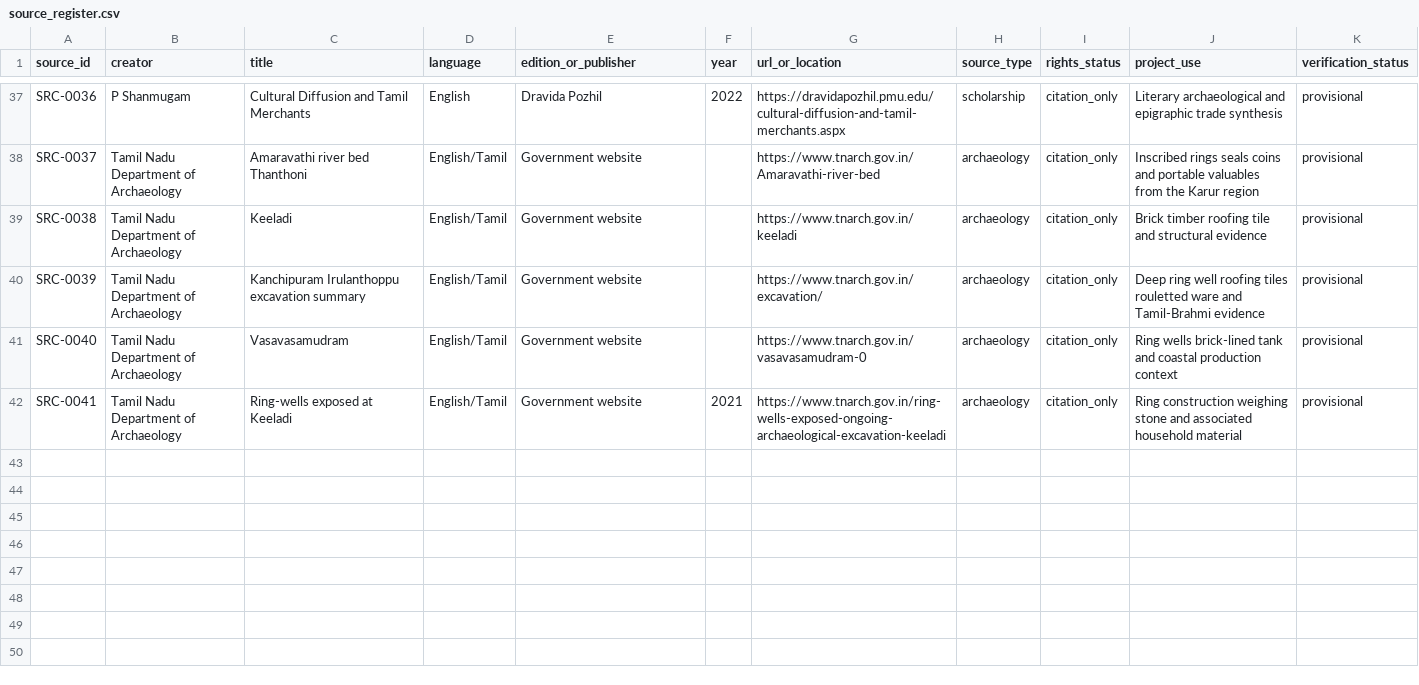
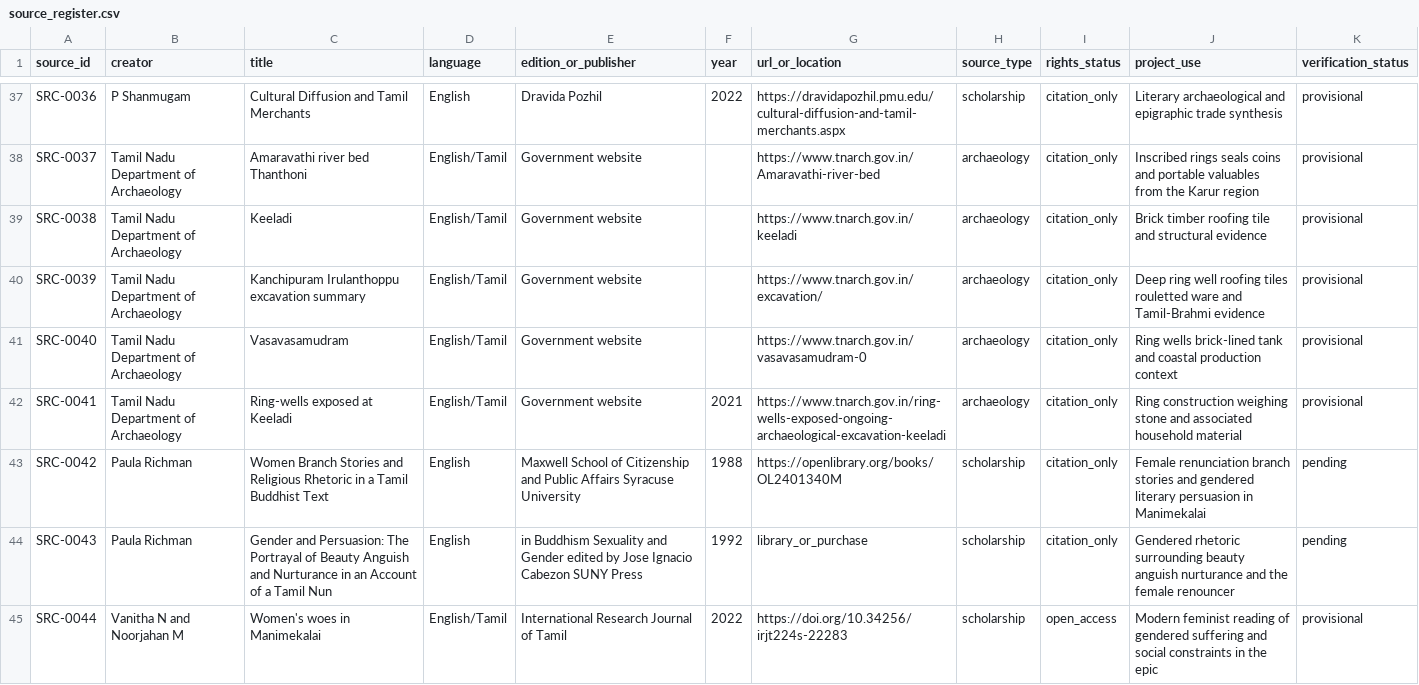
Before and after one commit to pugazg/manimekalai-cinematic-adaptation, a CSV file: sources/source_register.csv, drawn as a sheet; only a part is shown, gaps mark what is left out; the diff names each change by its address in the sheet, - before the commit and + after, or states it on an @@ line.

Commit message:
Add gender and Manimekalai scholarship sources

```diff
--- a/sources/source_register.csv
+++ b/sources/source_register.csv
+row 43: SRC-0042 | Paula Richman | Women Branch Stories and Religious Rhetoric in a Tamil Buddhist Text | English | Maxwell School of Citizenship and Public Affairs Syracuse University | 1988 | https://openlibrary.org/books/OL2401340M | scholarship | citation_only | Female renunciation branch stories and gendered literary persuasion in Manimekalai | pending
+row 44: SRC-0043 | Paula Richman | Gender and Persuasion: The Portrayal of Beauty Anguish and Nurturance in an Account of a Tamil Nun | English | in Buddhism Sexuality and Gender edited by Jose Ignacio Cabezon SUNY Press | 1992 | library_or_purchase | scholarship | citation_only | Gendered rhetoric surrounding beauty anguish nurturance and the female renouncer | pending
+row 45: SRC-0044 | Vanitha N and Noorjahan M | Women's woes in Manimekalai | English/Tamil | International Research Journal of Tamil | 2022 | https://doi.org/10.34256/irjt224s-22283 | scholarship | open_access | Modern feminist reading of gendered suffering and social constraints in the epic | provisional
```
